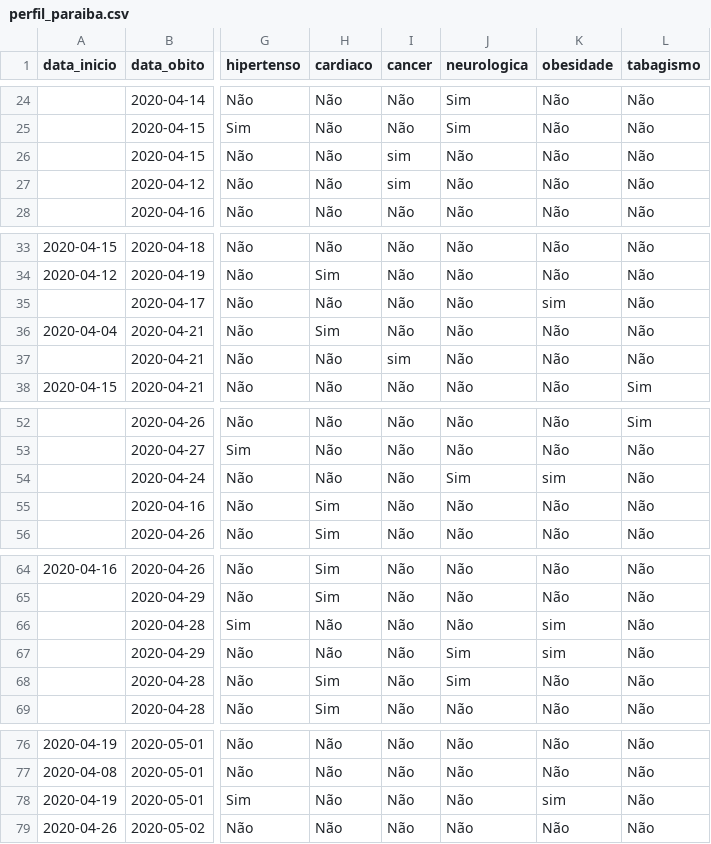
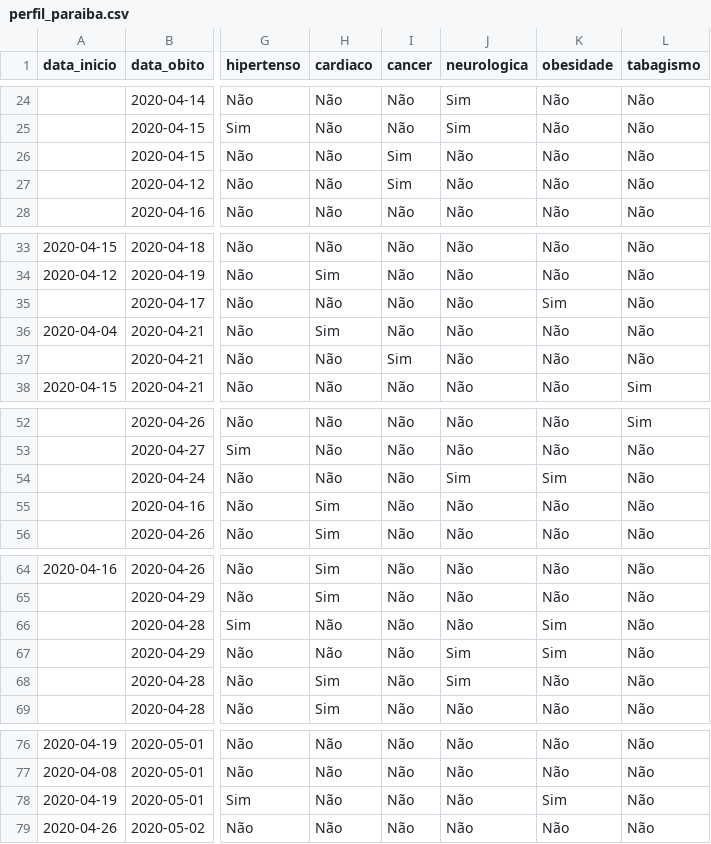
Before and after one commit to FlavioMacaubas/covid_19_paraiba, a CSV file: perfil_paraiba.csv, drawn as a sheet; only a part is shown, gaps mark what is left out; the diff covers the shown part only; the diff names each change by its address in the sheet, - before the commit and + after, or states it on an @@ line.

```diff
--- a/perfil_paraiba.csv
+++ b/perfil_paraiba.csv
-I26:I27 (cancer): sim
+I26:I27 (cancer): Sim
-K35 (obesidade): sim
+K35 (obesidade): Sim
-I37 (cancer): sim
+I37 (cancer): Sim
-K54 (obesidade): sim
+K54 (obesidade): Sim
-K66:K67 (obesidade): sim
+K66:K67 (obesidade): Sim
-K78 (obesidade): sim
+K78 (obesidade): Sim
```
Also changed, not shown: 12 edited cells elsewhere in this file.
